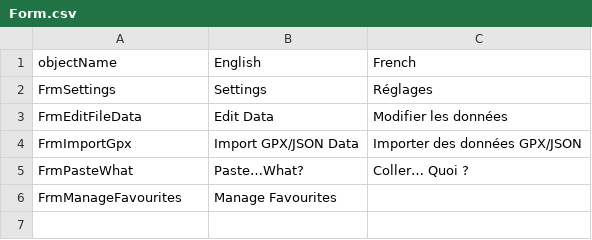
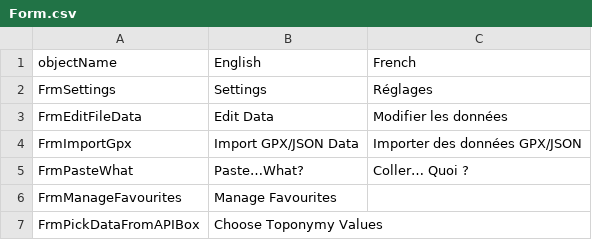
Before and after one commit to nemethviktor/GeoTagNinja, a CSV file: Resources/Languages/Form.csv, drawn as a sheet.

Commit message:
Amend API-data-picker to handle Enter (key) and DoubleClick

```diff
--- a/Resources/Languages/Form.csv
+++ b/Resources/Languages/Form.csv
@@ -6 +6,2 @@ FrmPasteWhat,Paste…What?,Coller… Quoi ?
 FrmManageFavourites,Manage Favourites,
+FrmPickDataFromAPIBox,Choose Toponymy Values,
```
Also changed, not shown: 2 other files.
